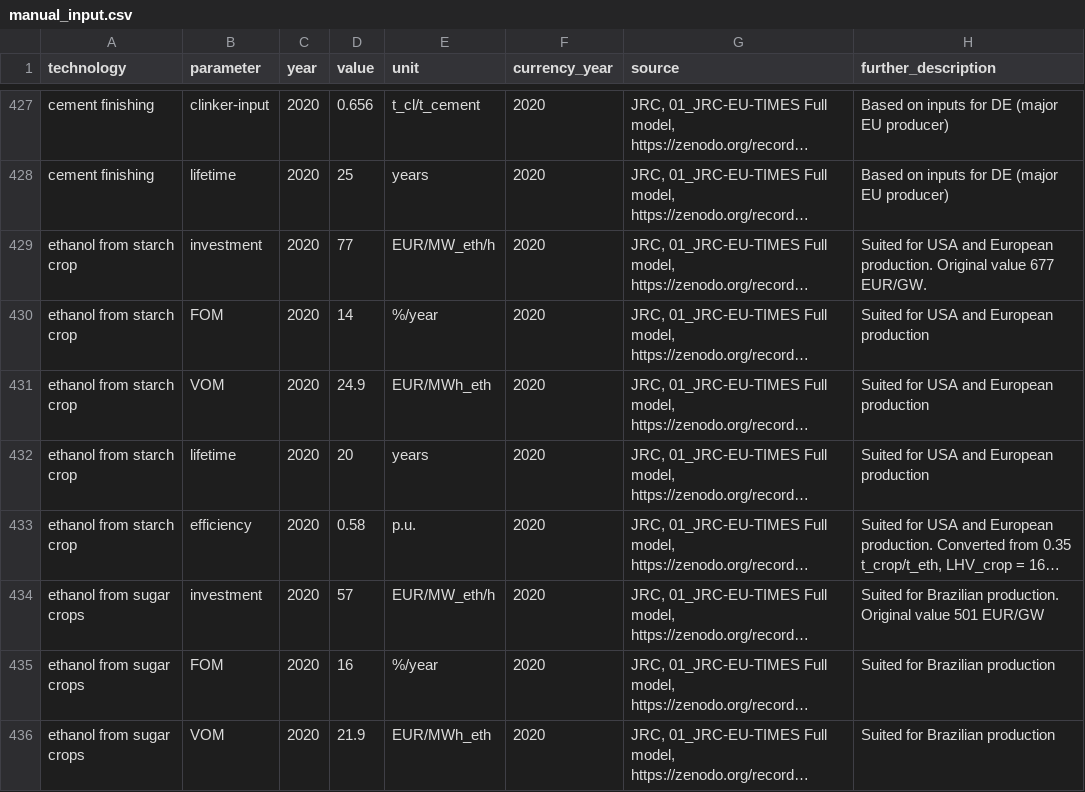
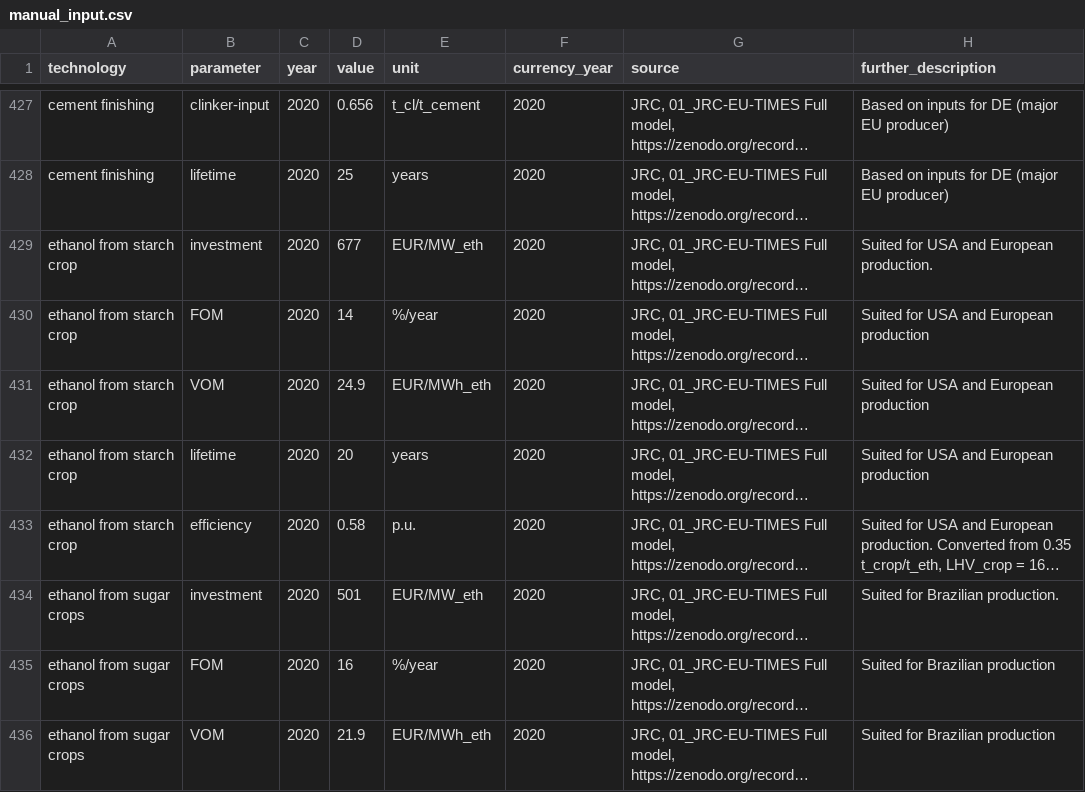
Before and after one commit to open-energy-transition/technology-data, a CSV file: inputs/manual_input.csv, drawn as a sheet; only a part is shown, gaps mark what is left out; long unchanged cells end in …; the diff names each change by its address in the sheet, - before the commit and + after, or states it on an @@ line.

Commit message:
correct values for ethanol

```diff
--- a/inputs/manual_input.csv
+++ b/inputs/manual_input.csv
-D429 (value): 77
+D429 (value): 677
-E429 (unit): EUR/MW_eth/h
+E429 (unit): EUR/MW_eth
-H429 (further_description): …European production. Original value 677 EUR/GW.
+H429 (further_description): …European production.
-D434 (value): 57
+D434 (value): 501
-E434 (unit): EUR/MW_eth/h
+E434 (unit): EUR/MW_eth
-H434 (further_description): Suited for Brazilian production. Original value 501 EUR/GW
+H434 (further_description): Suited for Brazilian production.
```
